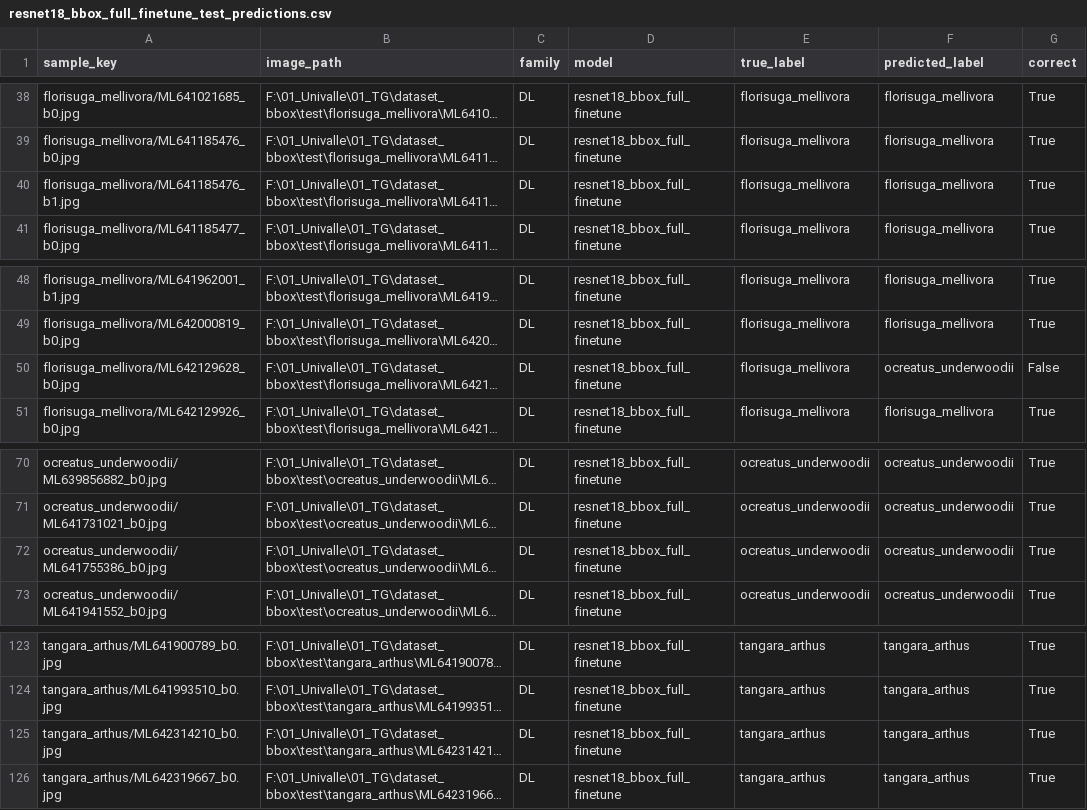
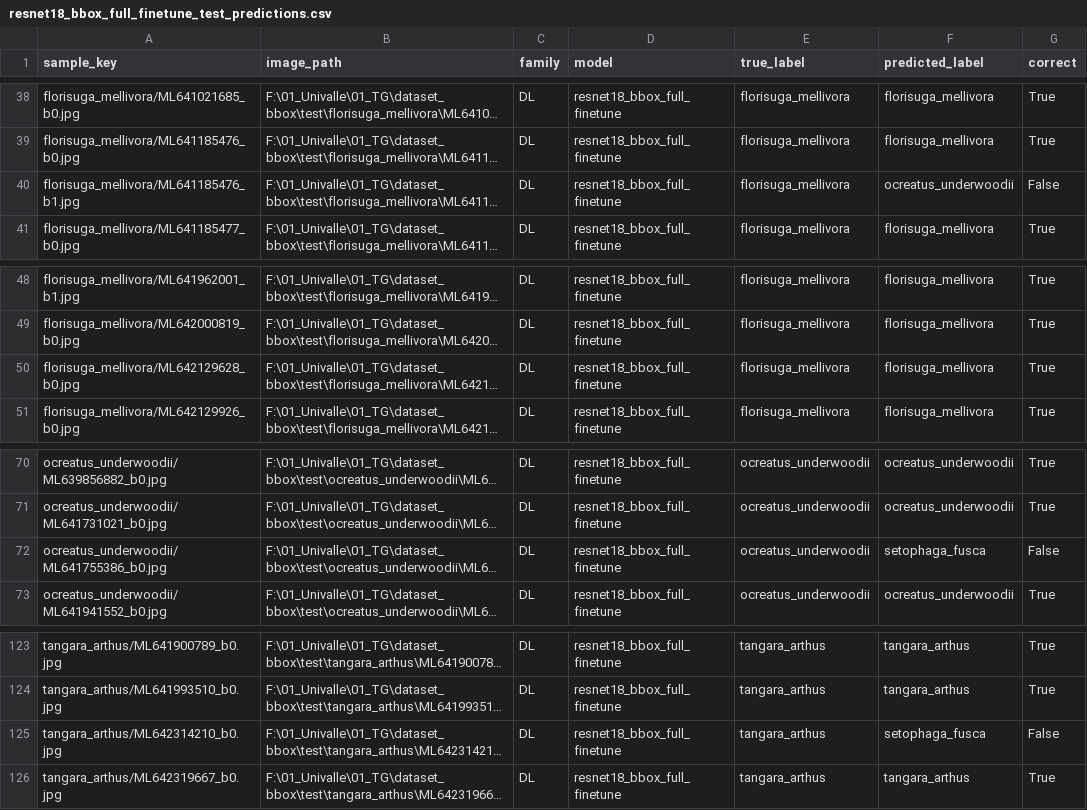
Before and after one commit to Dan-dsp/thesis, a CSV file: family_evaluation_results/dl/predictions/resnet18_bbox_full_finetune_test_predictions.csv, drawn as a sheet; only a part is shown, gaps mark what is left out; long unchanged cells end in …; the diff names each change by its address in the sheet, - before the commit and + after, or states it on an @@ line.

```diff
--- a/family_evaluation_results/dl/predictions/resnet18_bbox_full_finetune_test_predictions.csv
+++ b/family_evaluation_results/dl/predictions/resnet18_bbox_full_finetune_test_predictions.csv
-F40 (predicted_label): florisuga_mellivora
+F40 (predicted_label): ocreatus_underwoodii
-G40 (correct): True
+G40 (correct): False
-F50 (predicted_label): ocreatus_underwoodii
+F50 (predicted_label): florisuga_mellivora
-G50 (correct): False
+G50 (correct): True
-F72 (predicted_label): ocreatus_underwoodii
+F72 (predicted_label): setophaga_fusca
-G72 (correct): True
+G72 (correct): False
-F125 (predicted_label): tangara_arthus
+F125 (predicted_label): setophaga_fusca
-G125 (correct): True
+G125 (correct): False
```
Also changed, not shown: family_evaluation_results/dl/predictions/resnet18_bbox_full_finetune_test_errors.csv, family_evaluation_results/dl/predictions/resnet18_bbox_partial_finetune_test_errors.csv, 56 other files.
